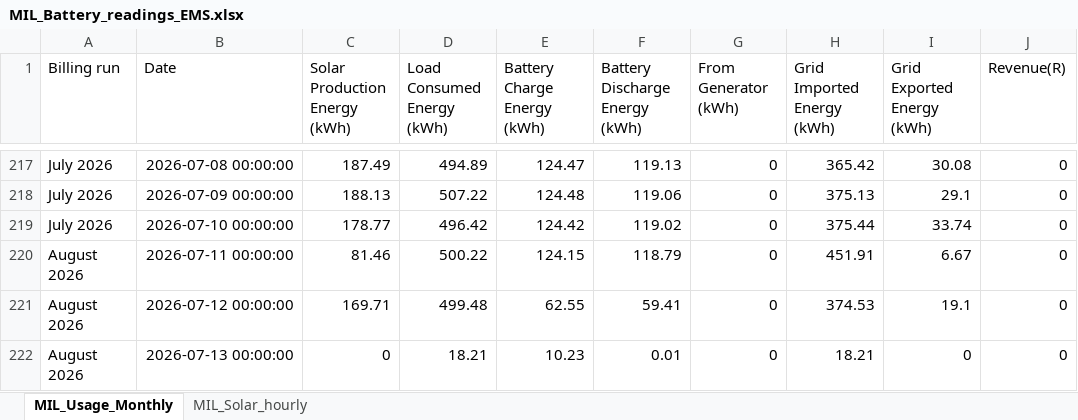
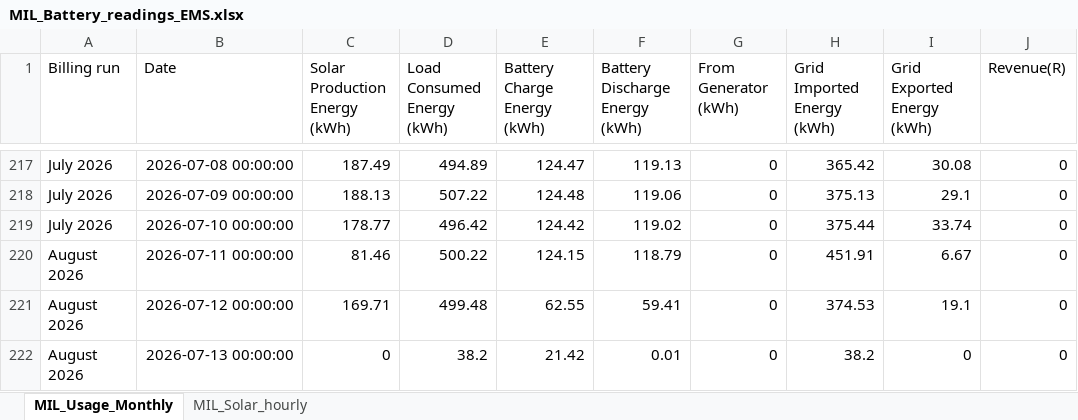
Before and after one commit to ruanvanheerden97/voltano-millenial-billing, an Excel workbook: MIL_Battery_readings_EMS.xlsx, sheet MIL_Usage_Monthly, drawn as a sheet; only a part is shown, gaps mark what is left out; values as stored, in another font and other column widths than the file's, no borders; the diff names each change by its address in the sheet, - before the commit and + after, or states it on an @@ line.

```diff
--- a/MIL_Battery_readings_EMS.xlsx (sheet MIL_Usage_Monthly)
+++ b/MIL_Battery_readings_EMS.xlsx (sheet MIL_Usage_Monthly)
-D222 (Load Consumed Energy (kWh)): 18.21
+D222 (Load Consumed Energy (kWh)): 38.2
-E222 (Battery Charge Energy (kWh)): 10.23
+E222 (Battery Charge Energy (kWh)): 21.42
-H222 (Grid Imported Energy (kWh)): 18.21
+H222 (Grid Imported Energy (kWh)): 38.2
```
Also changed, not shown: sheet MIL_Solar_hourly.
